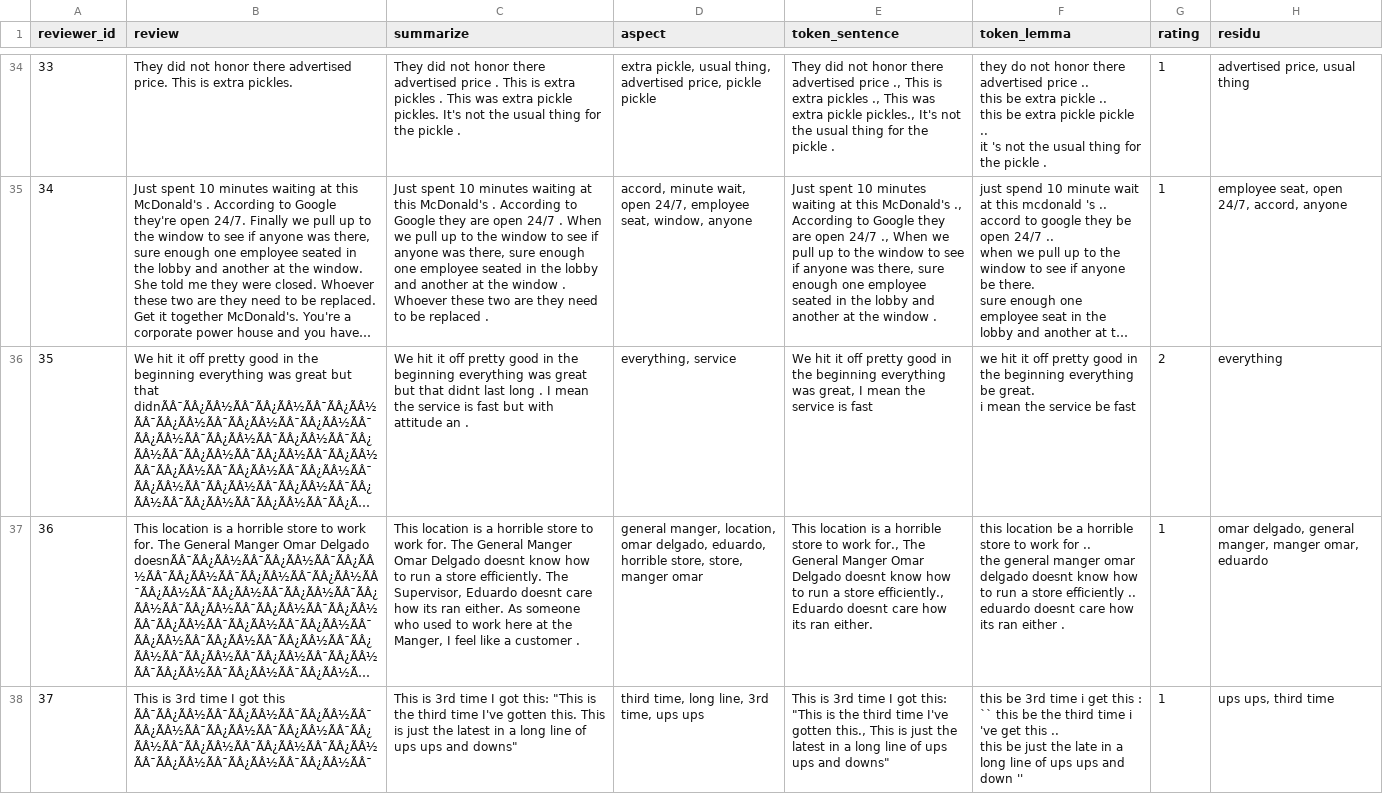
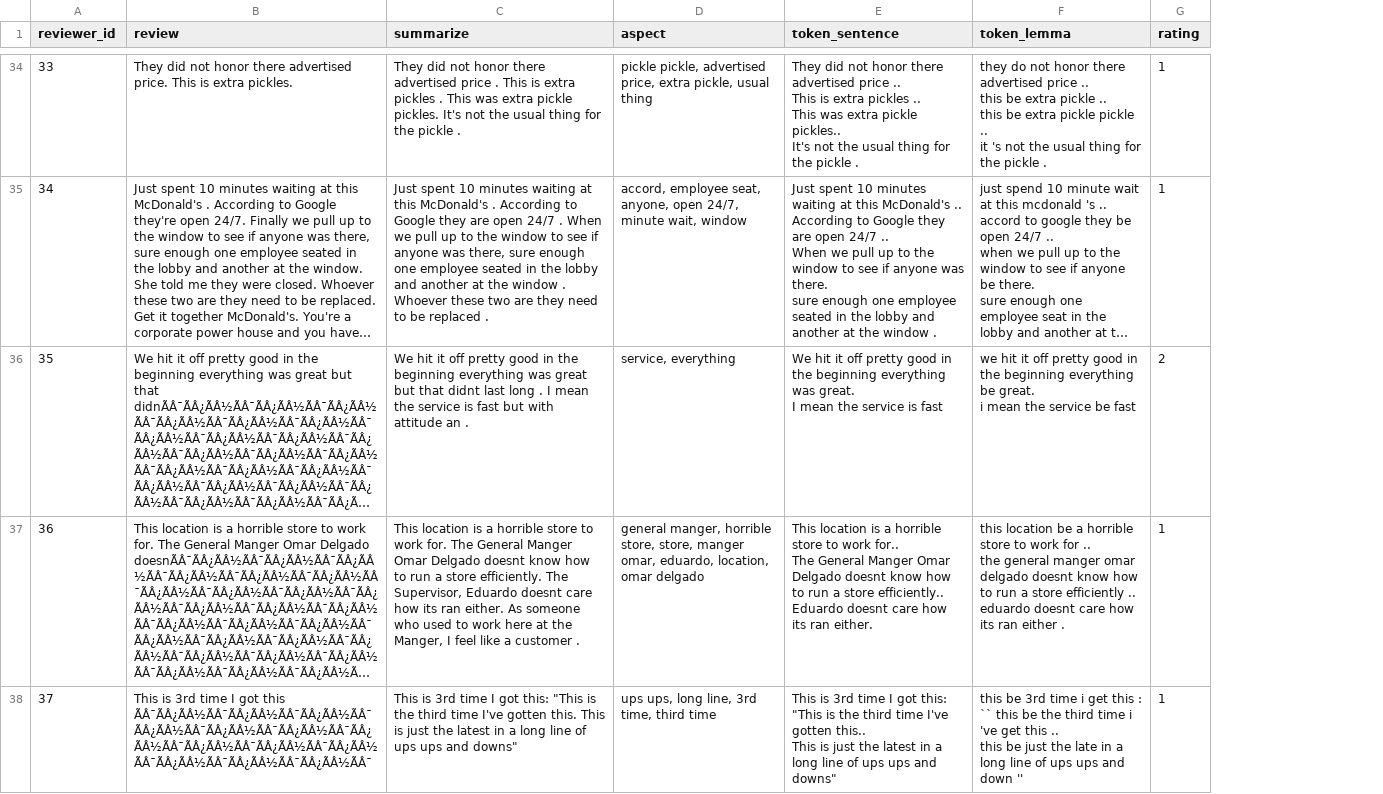
Before and after one commit to bahategar/aspect-based-sentiment-analysis-demo1, a CSV file: mcd_result/base_mcd.csv, drawn as a sheet; only a part is shown, gaps mark what is left out; long unchanged cells end in …; ↵ is a line break in a cell; the diff covers the shown part only; the diff names each change by its address in the sheet, - before the commit and + after, or states it on an @@ line.

```diff
--- a/mcd_result/base_mcd.csv
+++ b/mcd_result/base_mcd.csv
-column H (residu), rows 34-38: advertised price, usual thing | employee seat, open 24/7, accord, anyone | everything | omar delgado, general manger, manger omar, eduardo | ups ups, third time
-D34 (aspect): extra pickle, usual thing, advertised price, pickle pickle
+D34 (aspect): pickle pickle, advertised price, extra pickle, usual thing
-E34 (token_sentence): …advertised price ., This is extra pickles ., This was extra pickle pickles., It's not…
+E34 (token_sentence): …advertised price .. ↵ This is extra pickles .. ↵ This was extra pickle pickles.. ↵ It's not…
-D35 (aspect): accord, minute wait, open 24/7, employee seat, window, anyone
+D35 (aspect): accord, employee seat, anyone, open 24/7, minute wait, window
-E35 (token_sentence): …this McDonald's ., According to Google they are open 24/7 ., When we pull up to the window to see if anyone was there, sure enough…
+E35 (token_sentence): …this McDonald's .. ↵ According to Google they are open 24/7 .. ↵ When we pull up to the window to see if anyone was there. ↵ sure enough…
-D36 (aspect): everything, service
+D36 (aspect): service, everything
-E36 (token_sentence): …everything was great, I mean…
+E36 (token_sentence): …everything was great. ↵ I mean…
-D37 (aspect): general manger, location, omar delgado, eduardo, horrible store, store, manger omar
+D37 (aspect): general manger, horrible store, store, manger omar, eduardo, location, omar delgado
-E37 (token_sentence): …to work for., The General Manger Omar Delgado doesnt know how to run a store efficiently., Eduardo doesnt…
+E37 (token_sentence): …to work for.. ↵ The General Manger Omar Delgado doesnt know how to run a store efficiently.. ↵ Eduardo doesnt…
-D38 (aspect): third time, long line, 3rd time, ups ups
+D38 (aspect): ups ups, long line, 3rd time, third time
-E38 (token_sentence): …I've gotten this., This is…
+E38 (token_sentence): …I've gotten this.. ↵ This is…
```
Also changed, not shown: 173 edited cells elsewhere in this file, 9 other files.
